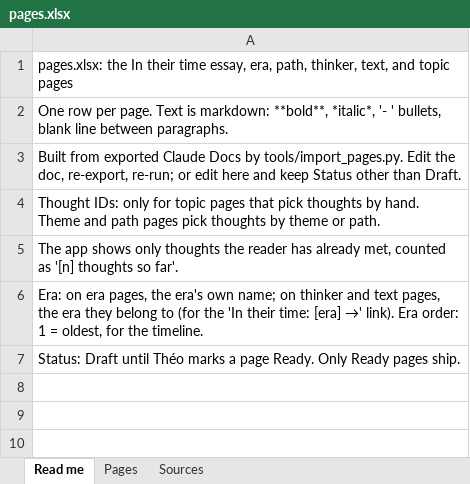
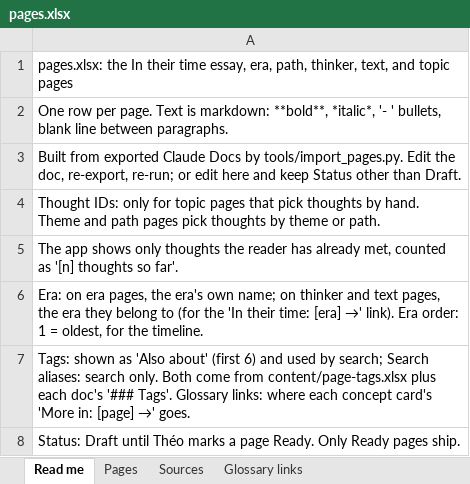
Before and after one commit to theopelle/thethinkingplace, an Excel workbook: content/pages.xlsx, sheet Read me, drawn as a sheet; values as stored, in another font and other column widths than the file's, no borders; the diff names each change by its address in the sheet, - before the commit and + after, or states it on an @@ line.

```diff
--- a/content/pages.xlsx (sheet Read me)
+++ b/content/pages.xlsx (sheet Read me)
+sheet tab: Glossary links
+row 7: Tags: shown as 'Also about' (first 6) and used by search; Search aliases: search only. Both come from content/page-tags.xlsx plus each doc's '### Tags'. Glossary links: where each concept card's 'More in: [page] →' goes.
```
Also changed, not shown: sheet Sources, sheet Pages, 3 other files.
